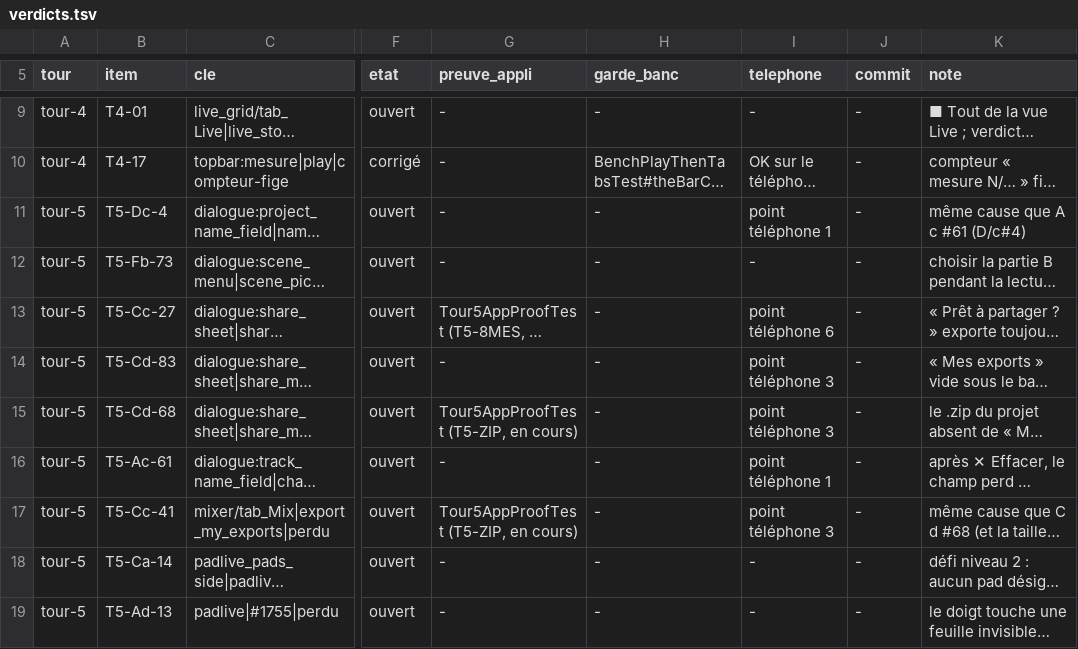
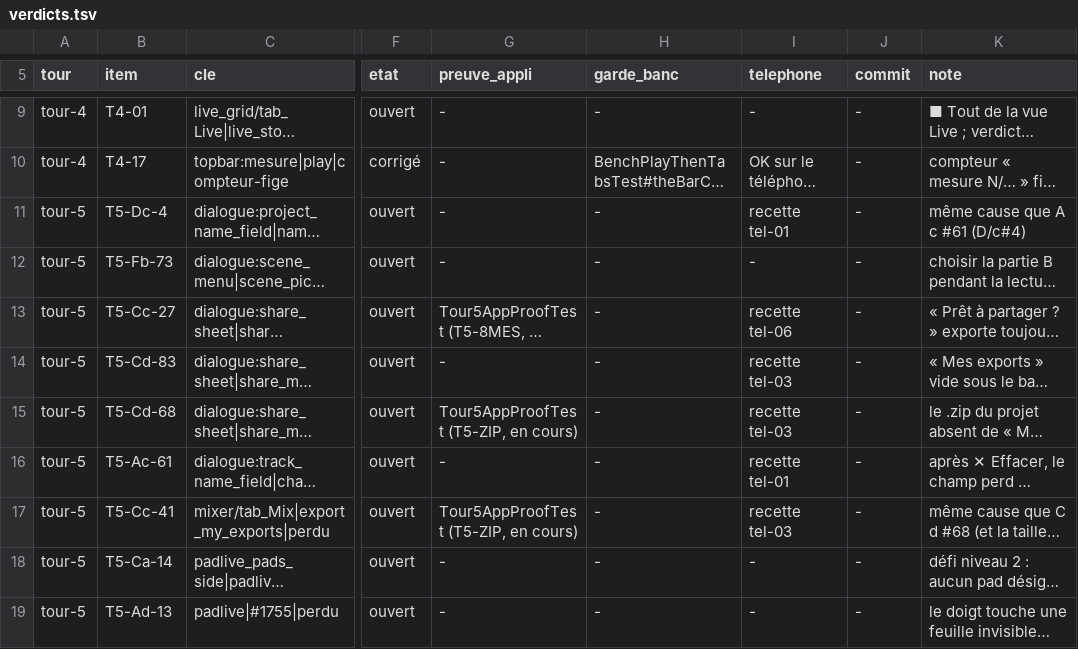
Before and after one commit to benjaminpaquot123-netizen/pocket-studio, a TSV file: docs/audits/ultra/verdicts.tsv, drawn as a sheet; only a part is shown, gaps mark what is left out; long unchanged cells end in …; the diff covers the shown part only; the diff names each change by its address in the sheet, - before the commit and + after, or states it on an @@ line.

```diff
--- a/docs/audits/ultra/verdicts.tsv
+++ b/docs/audits/ultra/verdicts.tsv
-I11 (telephone): point téléphone 1
+I11 (telephone): recette tel-01
-I13 (telephone): point téléphone 6
+I13 (telephone): recette tel-06
-I14:I15 (telephone): point téléphone 3
+I14:I15 (telephone): recette tel-03
-I16 (telephone): point téléphone 1
+I16 (telephone): recette tel-01
-I17 (telephone): point téléphone 3
+I17 (telephone): recette tel-03
```
Also changed, not shown: 8 edited cells elsewhere in this file, 1 other file.
